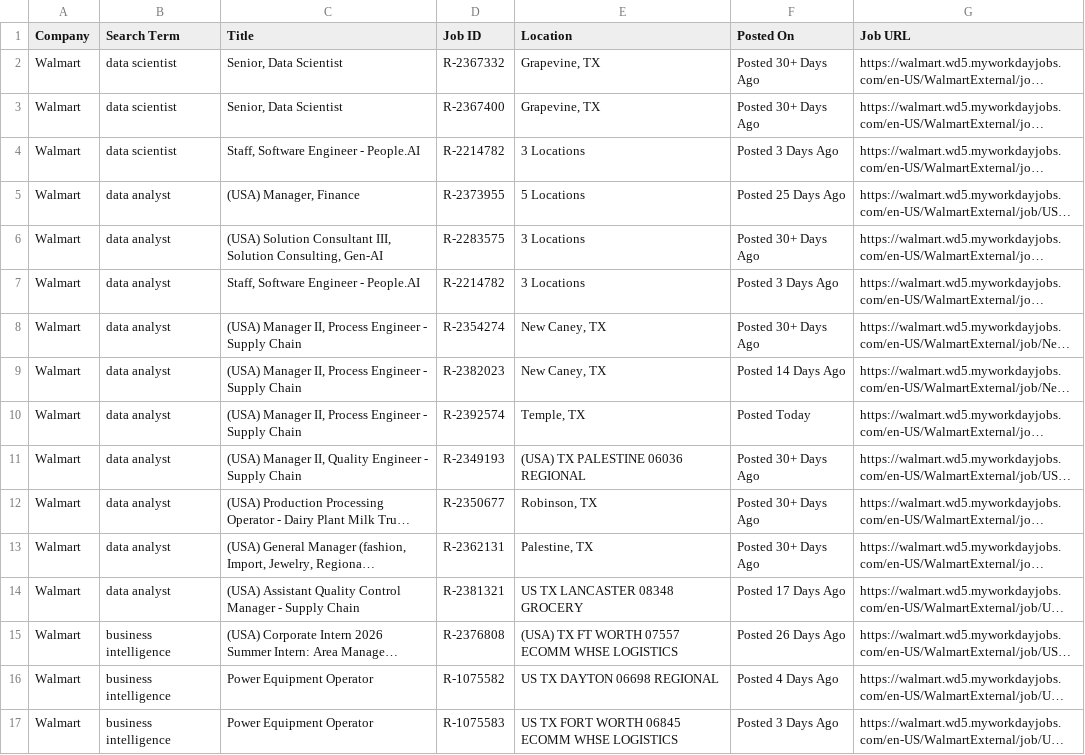
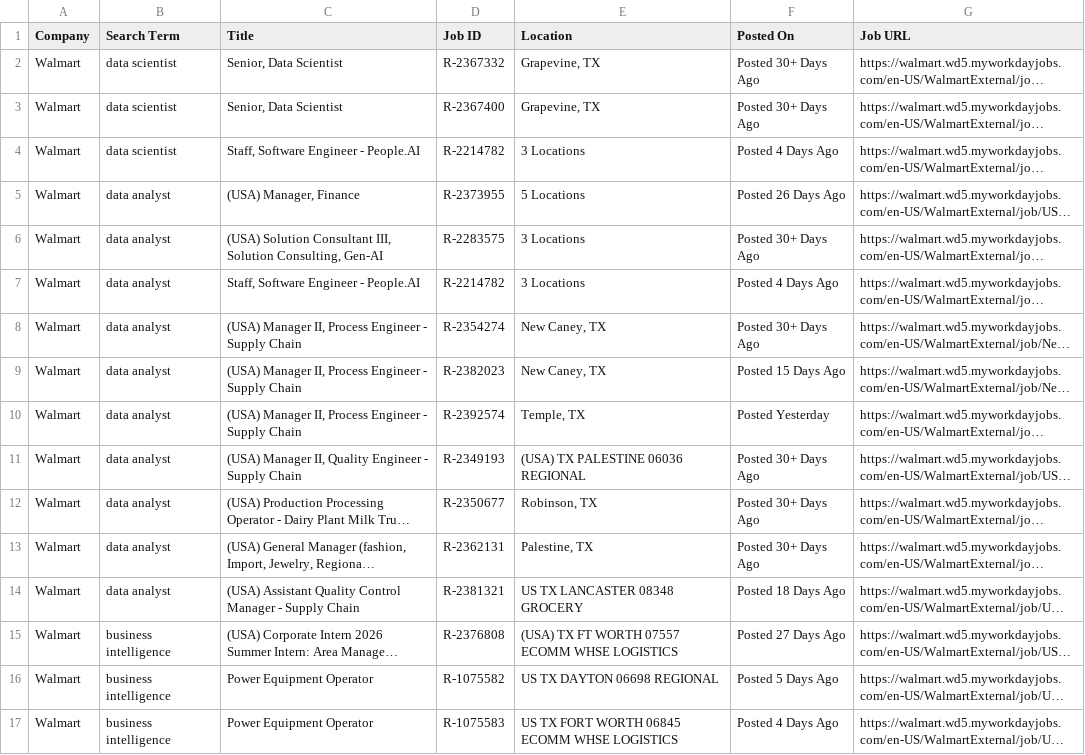
Before and after one commit to melbydick/BUSA521-Capstone, a CSV file: all_jobs.csv, drawn as a sheet; only a part is shown; long unchanged cells end in …; the diff covers the shown part only; the diff names each change by its address in the sheet, - before the commit and + after, or states it on an @@ line.

```diff
--- a/all_jobs.csv
+++ b/all_jobs.csv
-F4 (Posted On): Posted 3 Days Ago
+F4 (Posted On): Posted 4 Days Ago
-F5 (Posted On): Posted 25 Days Ago
+F5 (Posted On): Posted 26 Days Ago
-F7 (Posted On): Posted 3 Days Ago
+F7 (Posted On): Posted 4 Days Ago
-F9 (Posted On): Posted 14 Days Ago
+F9 (Posted On): Posted 15 Days Ago
-F10 (Posted On): Posted Today
+F10 (Posted On): Posted Yesterday
-F14 (Posted On): Posted 17 Days Ago
+F14 (Posted On): Posted 18 Days Ago
-F15 (Posted On): Posted 26 Days Ago
+F15 (Posted On): Posted 27 Days Ago
-F16 (Posted On): Posted 4 Days Ago
+F16 (Posted On): Posted 5 Days Ago
-F17 (Posted On): Posted 3 Days Ago
+F17 (Posted On): Posted 4 Days Ago
```
Also changed, not shown: 3 added rows, 4 removed rows, 2 moved rows and 64 edited cells elsewhere in this file.
